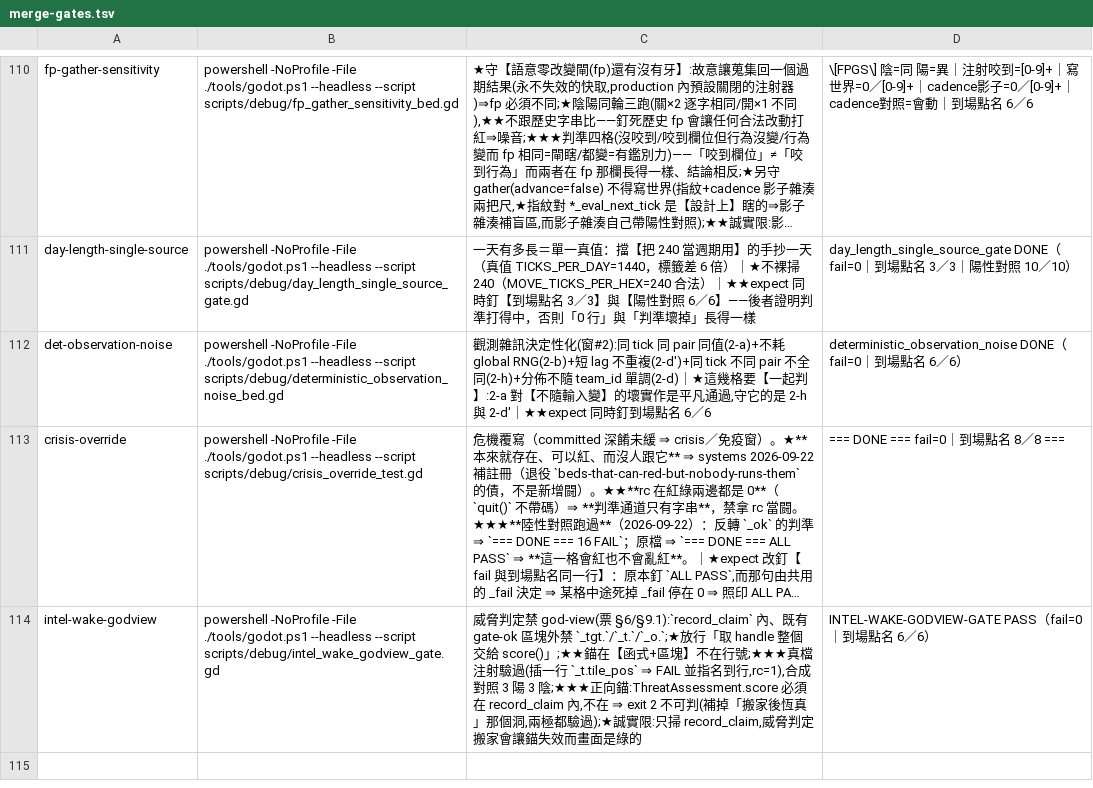
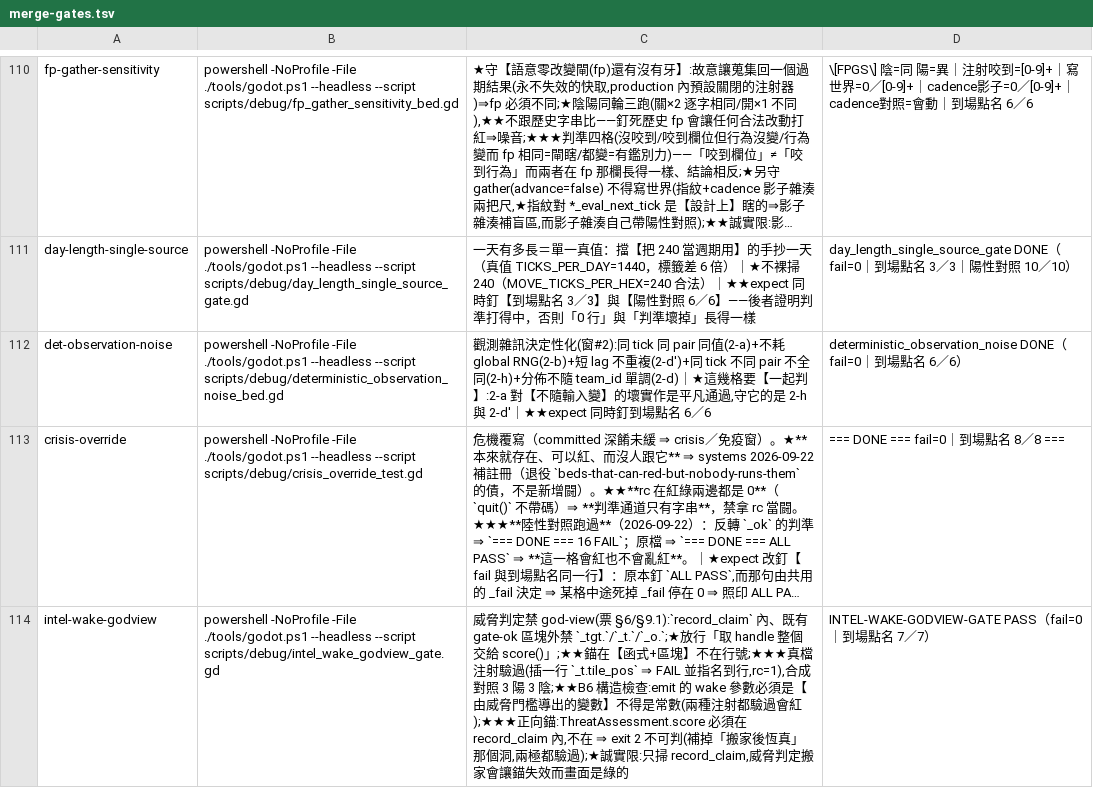
Before and after one commit to ivanlin630/demo, a TSV file: docs/process/merge-gates.tsv, drawn as a sheet; only a part is shown, gaps mark what is left out; long unchanged cells end in …; the diff names each change by its address in the sheet, - before the commit and + after, or states it on an @@ line.

```diff
--- a/docs/process/merge-gates.tsv
+++ b/docs/process/merge-gates.tsv
-C114: …陽 3 陰;★★★正向錨:ThreatAssessment.score…
+C114: …陽 3 陰;★★B6 構造檢查:emit 的 wake 參數必須是【由威脅門檻導出的變數】不得是常數(兩種注射都驗過會紅);★★★正向錨:ThreatAssessment.score…
-D114: INTEL-WAKE-GODVIEW-GATE PASS（fail=0｜到場點名 6／6）
+D114: INTEL-WAKE-GODVIEW-GATE PASS（fail=0｜到場點名 7／7）
```
Also changed, not shown: 1 other file.
